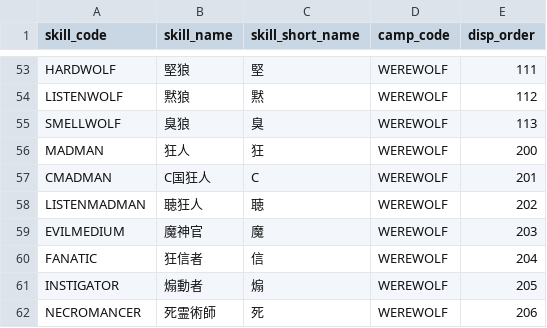
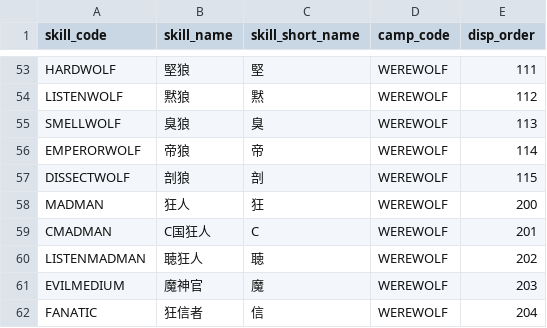
Before and after one commit to h-orito/wolf-mansion, a TSV file: dbflute_wolf_mansiondb/playsql/data/common/tsv/UTF-8/04-SKILL.tsv, drawn as a sheet; only a part is shown, gaps mark what is left out; the shorter side is filled out with more unchanged rows.

```diff
--- a/dbflute_wolf_mansiondb/playsql/data/common/tsv/UTF-8/04-SKILL.tsv
+++ b/dbflute_wolf_mansiondb/playsql/data/common/tsv/UTF-8/04-SKILL.tsv
@@ -55,2 +55,4 @@ LISTENWOLF	黙狼	黙	WEREWOLF	112
 SMELLWOLF	臭狼	臭	WEREWOLF	113
+EMPERORWOLF	帝狼	帝	WEREWOLF	114
+DISSECTWOLF	剖狼	剖	WEREWOLF	115
 MADMAN	狂人	狂	WEREWOLF	200
```
Also changed, not shown: 20 other files.
